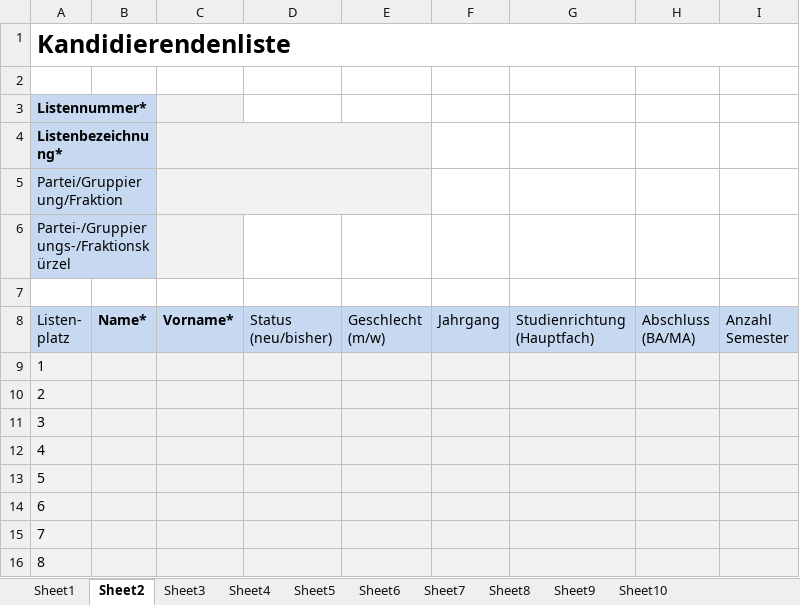
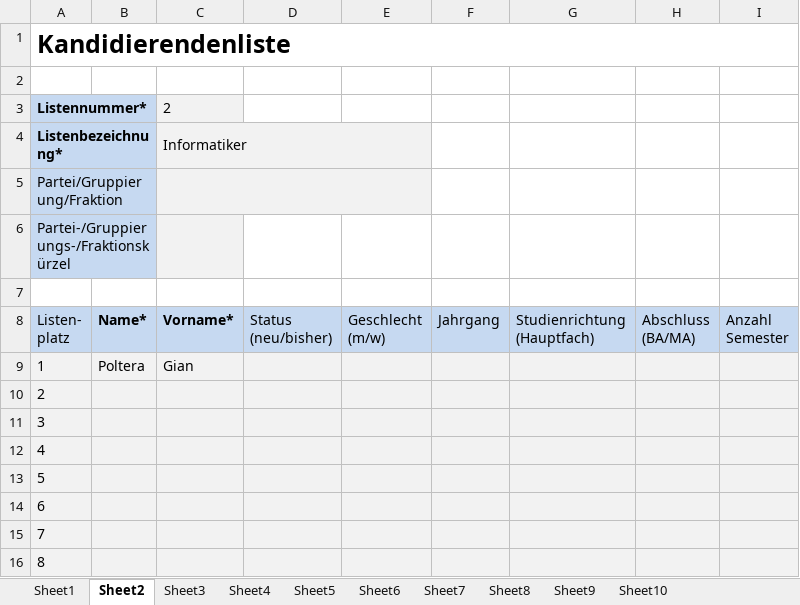
Before and after one commit to gpoltera/VoteGen, an Excel workbook: candidates/Kandidierendenlisten.xlsx, sheet Sheet2, drawn as a sheet; only a part is shown; values as stored, in another font and other column widths than the file's, no borders; the diff names each change by its address in the sheet, - before the commit and + after, or states it on an @@ line.

```diff
--- a/candidates/Kandidierendenlisten.xlsx (sheet Sheet2)
+++ b/candidates/Kandidierendenlisten.xlsx (sheet Sheet2)
-C3: (empty)
+C3: 2
-C4: (empty)
+C4: Informatiker
-B9: (empty)
+B9: Poltera
-C9: (empty)
+C9: Gian
```
Also changed, not shown: sheet Sheet1, 20 other files.
